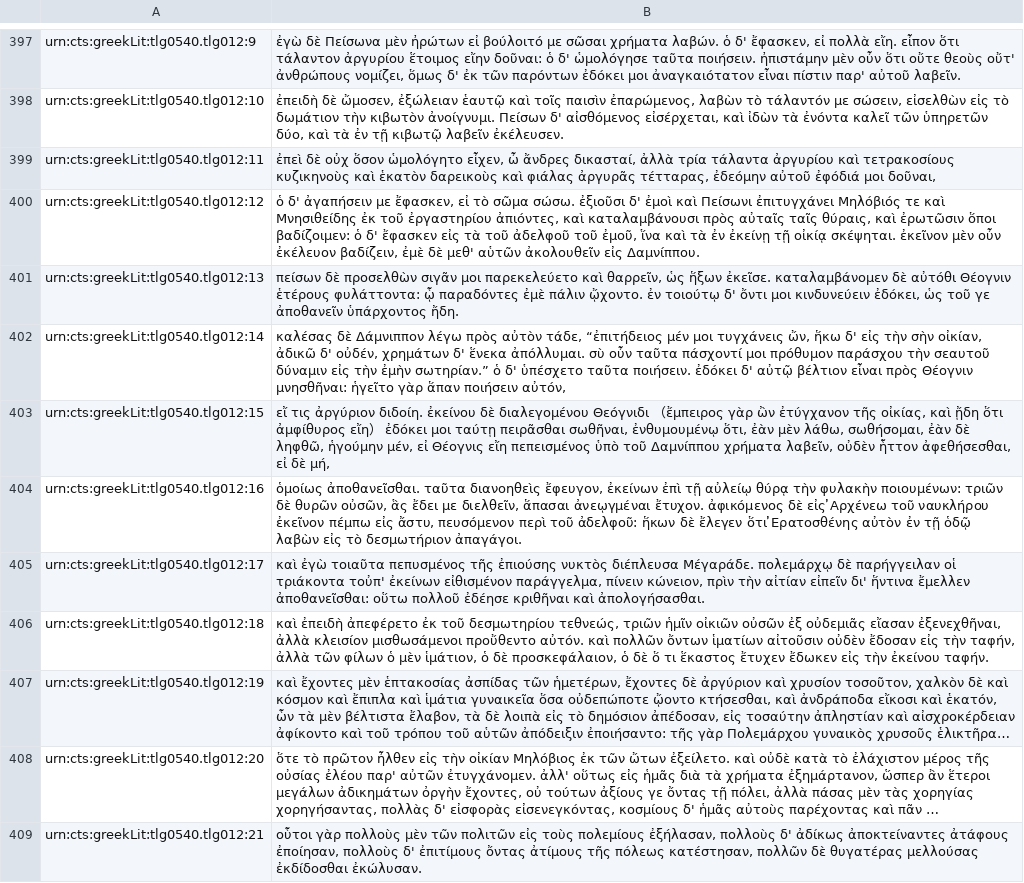
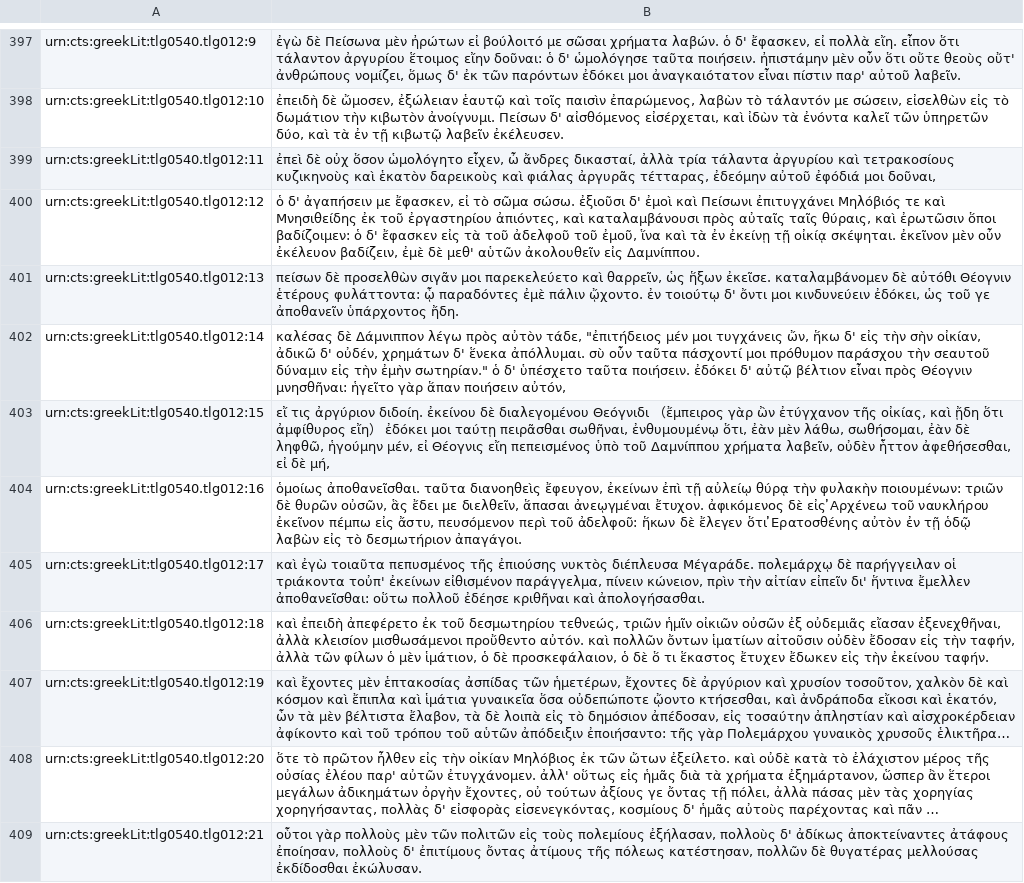
Before and after one commit to hcflag/greek, a TSV file: in-progress/lysias.speeches.tsv, drawn as a sheet; only a part is shown, gaps mark what is left out; long unchanged cells end in …; the diff covers the shown part only.

```diff
--- a/in-progress/lysias.speeches.tsv
+++ b/in-progress/lysias.speeches.tsv
@@ -401,3 +401,3 @@ urn:cts:greekLit:tlg0540.tlg012:12	ὁ δ' ἀγαπήσειν με ἔφ
 urn:cts:greekLit:tlg0540.tlg012:13	πείσων δὲ προσελθὼν σιγᾶν μοι παρεκελεύετο καὶ θαρρεῖν, ὡς ἥξων ἐκεῖσε. καταλαμβάνομεν δὲ αὐτόθι Θέογνιν ἑτέρους φυλάττοντα: ᾧ παραδόντες ἐμὲ πάλιν ᾤχοντο. ἐν τοιούτῳ δ' ὄντι μοι κινδυνεύειν ἐδόκει, ὡς τοῦ γε ἀποθανεῖν ὑπάρχοντος ἤδη.
-urn:cts:greekLit:tlg0540.tlg012:14	καλέσας δὲ Δάμνιππον λέγω πρὸς αὐτὸν τάδε, “ἐπιτήδειος μέν μοι τυγχάνεις ὤν, ἥκω δ' εἰς τὴν σὴν οἰκίαν, ἀδικῶ δ' οὐδέν, χρημάτων δ' ἕνεκα ἀπόλλυμαι. σὺ οὖν ταῦτα πάσχοντί μοι πρόθυμον παράσχου τὴν σεαυτοῦ δύναμιν εἰς τὴν ἐμὴν σωτηρίαν.” ὁ δ' ὑπέσχετο ταῦτα ποιήσειν. ἐδόκει δ' αὐτῷ βέλτιον εἶναι πρὸς Θέογνιν μνησθῆναι: ἡγεῖτο γὰρ ἅπαν ποιήσειν αὐτόν,
+urn:cts:greekLit:tlg0540.tlg012:14	καλέσας δὲ Δάμνιππον λέγω πρὸς αὐτὸν τάδε, "ἐπιτήδειος μέν μοι τυγχάνεις ὤν, ἥκω δ' εἰς τὴν σὴν οἰκίαν, ἀδικῶ δ' οὐδέν, χρημάτων δ' ἕνεκα ἀπόλλυμαι. σὺ οὖν ταῦτα πάσχοντί μοι πρόθυμον παράσχου τὴν σεαυτοῦ δύναμιν εἰς τὴν ἐμὴν σωτηρίαν." ὁ δ' ὑπέσχετο ταῦτα ποιήσειν. ἐδόκει δ' αὐτῷ βέλτιον εἶναι πρὸς Θέογνιν μνησθῆναι: ἡγεῖτο γὰρ ἅπαν ποιήσειν αὐτόν,
 urn:cts:greekLit:tlg0540.tlg012:15	εἴ τις ἀργύριον διδοίη. ἐκείνου δὲ διαλεγομένου Θεόγνιδι （ἔμπειρος γὰρ ὢν ἐτύγχανον τῆς οἰκίας, καὶ ᾔδη ὅτι ἀμφίθυρος εἴη） ἐδόκει μοι ταύτῃ πειρᾶσθαι σωθῆναι, ἐνθυμουμένῳ ὅτι, ἐὰν μὲν λάθω, σωθήσομαι, ἐὰν δὲ ληφθῶ, ἡγούμην μέν, εἰ Θέογνις εἴη πεπεισμένος ὑπὸ τοῦ Δαμνίππου χρήματα λαβεῖν, οὐδὲν ἧττον ἀφεθήσεσθαι, εἰ δὲ μή,
```
Also changed, not shown: 31 removed rows and 23 edited cells elsewhere in this file.
